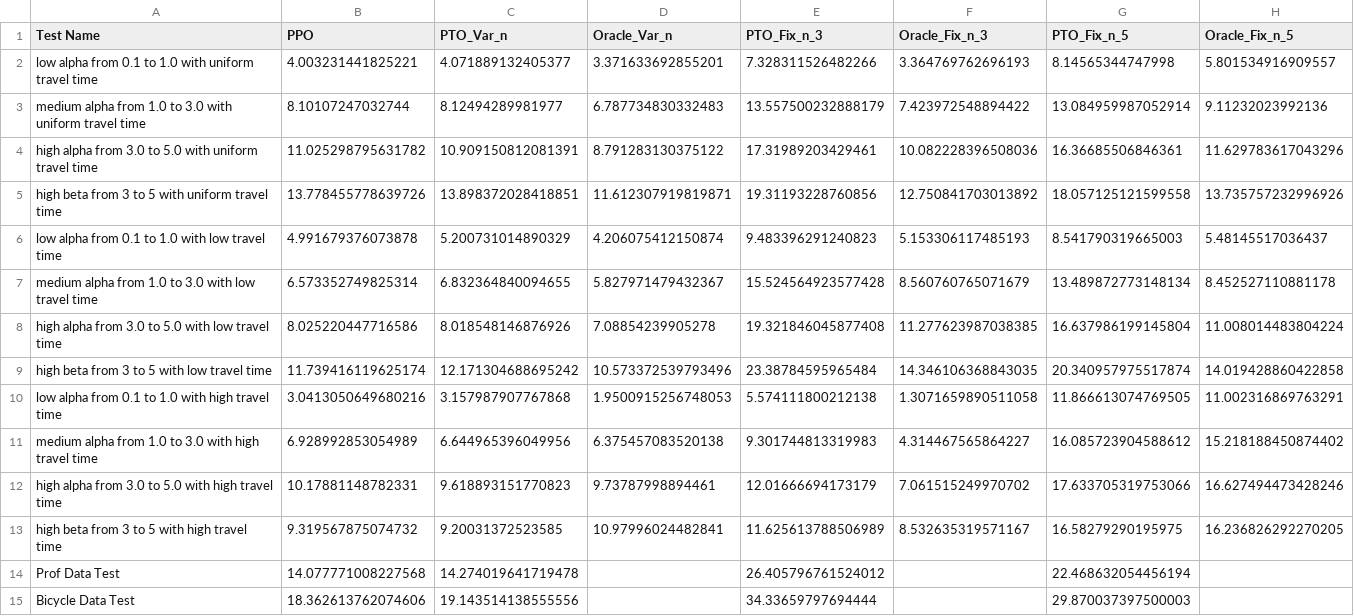
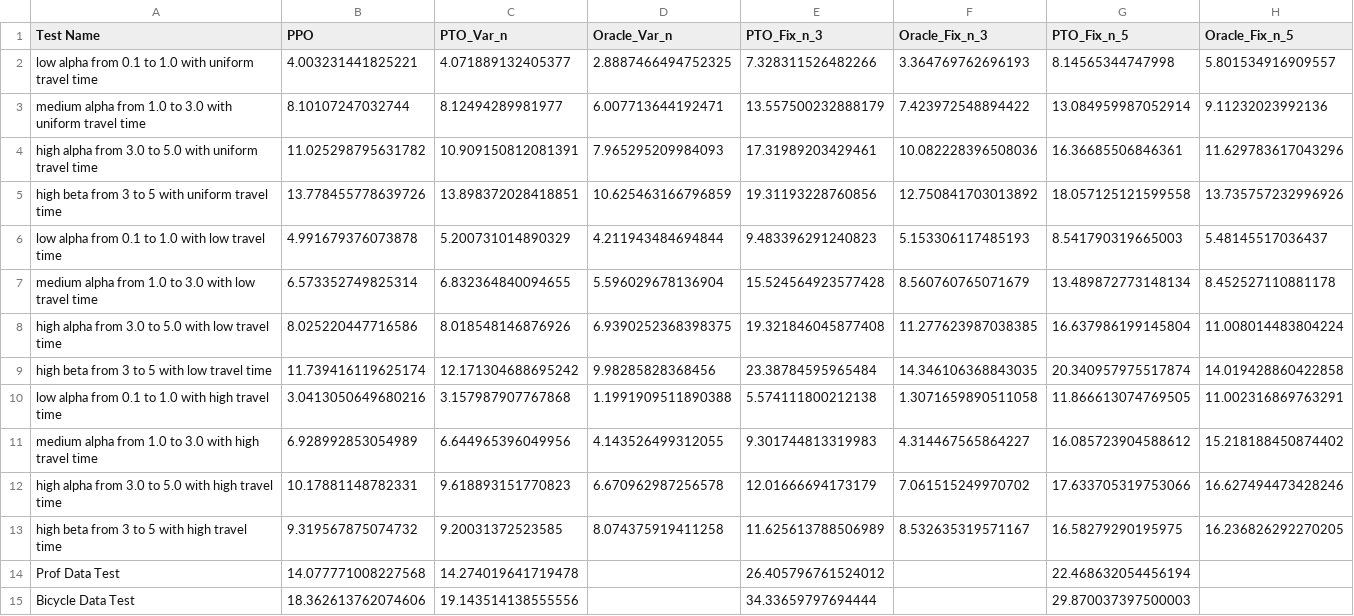
Before and after one commit to pksp99/when_to_leave, a CSV file: results/finla_test_cost_results.csv, drawn as a sheet.

Commit message:
fix oracle and add more figues.

```diff
--- a/results/finla_test_cost_results.csv
+++ b/results/finla_test_cost_results.csv
@@ -1,14 +1,14 @@
 Test Name,PPO,PTO_Var_n,Oracle_Var_n,PTO_Fix_n_3,Oracle_Fix_n_3,PTO_Fix_n_5,Oracle_Fix_n_5
-low alpha from 0.1 to 1.0 with uniform travel time,4.003231441825221,4.071889132405377,3.371633692855201,7.328311526482266,3.364769762696193,8.14565344747998,5.801534916909557
-medium alpha from 1.0 to 3.0 with uniform travel time,8.10107247032744,8.12494289981977,6.787734830332483,13.557500232888179,7.423972548894422,13.084959987052914,9.11232023992136
-high alpha from 3.0 to 5.0 with uniform travel time,11.025298795631782,10.909150812081391,8.791283130375122,17.31989203429461,10.082228396508036,16.36685506846361,11.629783617043296
-high beta from 3 to 5 with uniform travel time,13.778455778639726,13.898372028418851,11.612307919819871,19.31193228760856,12.750841703013892,18.057125121599558,13.735757232996926
-low alpha from 0.1 to 1.0 with low travel time,4.991679376073878,5.200731014890329,4.206075412150874,9.483396291240823,5.153306117485193,8.541790319665003,5.48145517036437
-medium alpha from 1.0 to 3.0 with low travel time,6.573352749825314,6.832364840094655,5.827971479432367,15.524564923577428,8.560760765071679,13.489872773148134,8.452527110881178
-high alpha from 3.0 to 5.0 with low travel time,8.025220447716586,8.018548146876926,7.08854239905278,19.321846045877408,11.277623987038385,16.637986199145804,11.008014483804224
-high beta from 3 to 5 with low travel time,11.739416119625174,12.171304688695242,10.573372539793496,23.38784595965484,14.346106368843035,20.340957975517874,14.019428860422858
-low alpha from 0.1 to 1.0 with high travel time,3.0413050649680216,3.157987907767868,1.9500915256748053,5.574111800212138,1.3071659890511058,11.866613074769505,11.002316869763291
-medium alpha from 1.0 to 3.0 with high travel time,6.928992853054989,6.644965396049956,6.375457083520138,9.301744813319983,4.314467565864227,16.085723904588612,15.218188450874402
-high alpha from 3.0 to 5.0 with high travel time,10.17881148782331,9.618893151770823,9.73787998894461,12.01666694173179,7.061515249970702,17.633705319753066,16.627494473428246
-high beta from 3 to 5 with high travel time,9.319567875074732,9.20031372523585,10.97996024482841,11.625613788506989,8.532635319571167,16.58279290195975,16.236826292270205
+low alpha from 0.1 to 1.0 with uniform travel time,4.003231441825221,4.071889132405377,2.8887466494752325,7.328311526482266,3.364769762696193,8.14565344747998,5.801534916909557
+medium alpha from 1.0 to 3.0 with uniform travel time,8.10107247032744,8.12494289981977,6.007713644192471,13.557500232888179,7.423972548894422,13.084959987052914,9.11232023992136
+high alpha from 3.0 to 5.0 with uniform travel time,11.025298795631782,10.909150812081391,7.965295209984093,17.31989203429461,10.082228396508036,16.36685506846361,11.629783617043296
+high beta from 3 to 5 with uniform travel time,13.778455778639726,13.898372028418851,10.625463166796859,19.31193228760856,12.750841703013892,18.057125121599558,13.735757232996926
+low alpha from 0.1 to 1.0 with low travel time,4.991679376073878,5.200731014890329,4.211943484694844,9.483396291240823,5.153306117485193,8.541790319665003,5.48145517036437
+medium alpha from 1.0 to 3.0 with low travel time,6.573352749825314,6.832364840094655,5.596029678136904,15.524564923577428,8.560760765071679,13.489872773148134,8.452527110881178
+high alpha from 3.0 to 5.0 with low travel time,8.025220447716586,8.018548146876926,6.9390252368398375,19.321846045877408,11.277623987038385,16.637986199145804,11.008014483804224
+high beta from 3 to 5 with low travel time,11.739416119625174,12.171304688695242,9.98285828368456,23.38784595965484,14.346106368843035,20.340957975517874,14.019428860422858
+low alpha from 0.1 to 1.0 with high travel time,3.0413050649680216,3.157987907767868,1.1991909511890388,5.574111800212138,1.3071659890511058,11.866613074769505,11.002316869763291
+medium alpha from 1.0 to 3.0 with high travel time,6.928992853054989,6.644965396049956,4.143526499312055,9.301744813319983,4.314467565864227,16.085723904588612,15.218188450874402
+high alpha from 3.0 to 5.0 with high travel time,10.17881148782331,9.618893151770823,6.670962987256578,12.01666694173179,7.061515249970702,17.633705319753066,16.627494473428246
+high beta from 3 to 5 with high travel time,9.319567875074732,9.20031372523585,8.074375919411258,11.625613788506989,8.532635319571167,16.58279290195975,16.236826292270205
 Prof Data Test,14.077771008227568,14.274019641719478,,26.405796761524012,,22.468632054456194,
```
Also changed, not shown: results/finla_test_observed_n_results.csv, 44 other files.
